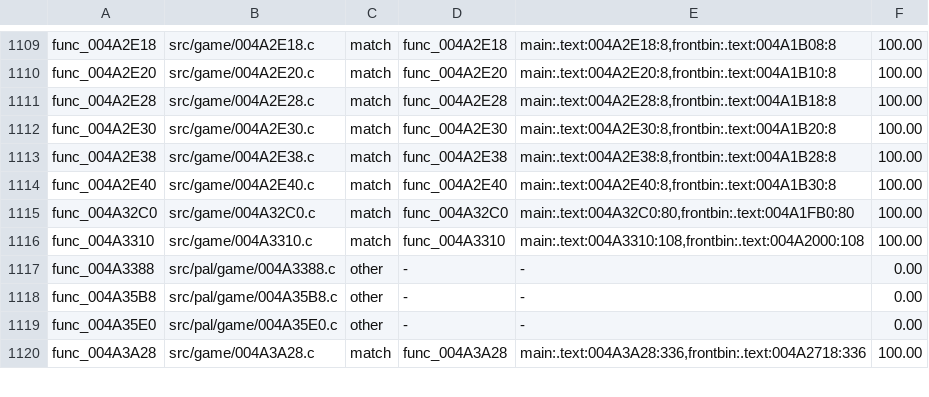
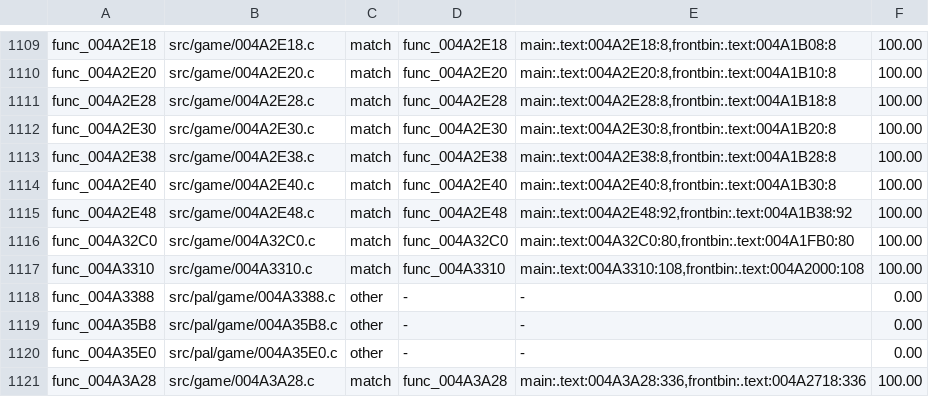
Before and after one commit to BlindFire1200/rac4-decomp, a TSV file: config/us/map.tsv, drawn as a sheet; only a part is shown, gaps mark what is left out.

```diff
--- a/config/us/map.tsv
+++ b/config/us/map.tsv
@@ -1114,2 +1114,3 @@ func_004A2E38	src/game/004A2E38.c	match	func_004A2E38	main:.text:004A2E38:8,fron
 func_004A2E40	src/game/004A2E40.c	match	func_004A2E40	main:.text:004A2E40:8,frontbin:.text:004A1B30:8	100.00
+func_004A2E48	src/game/004A2E48.c	match	func_004A2E48	main:.text:004A2E48:92,frontbin:.text:004A1B38:92	100.00
 func_004A32C0	src/game/004A32C0.c	match	func_004A32C0	main:.text:004A32C0:80,frontbin:.text:004A1FB0:80	100.00
```
Also changed, not shown: config/pal/map.tsv, 4 other files.
